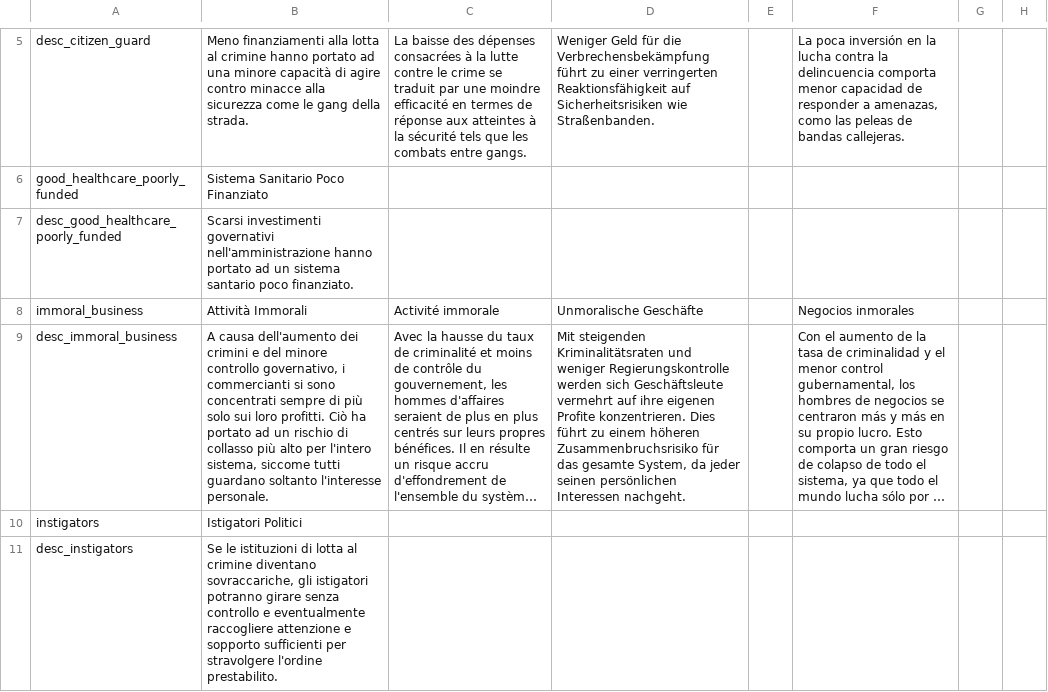
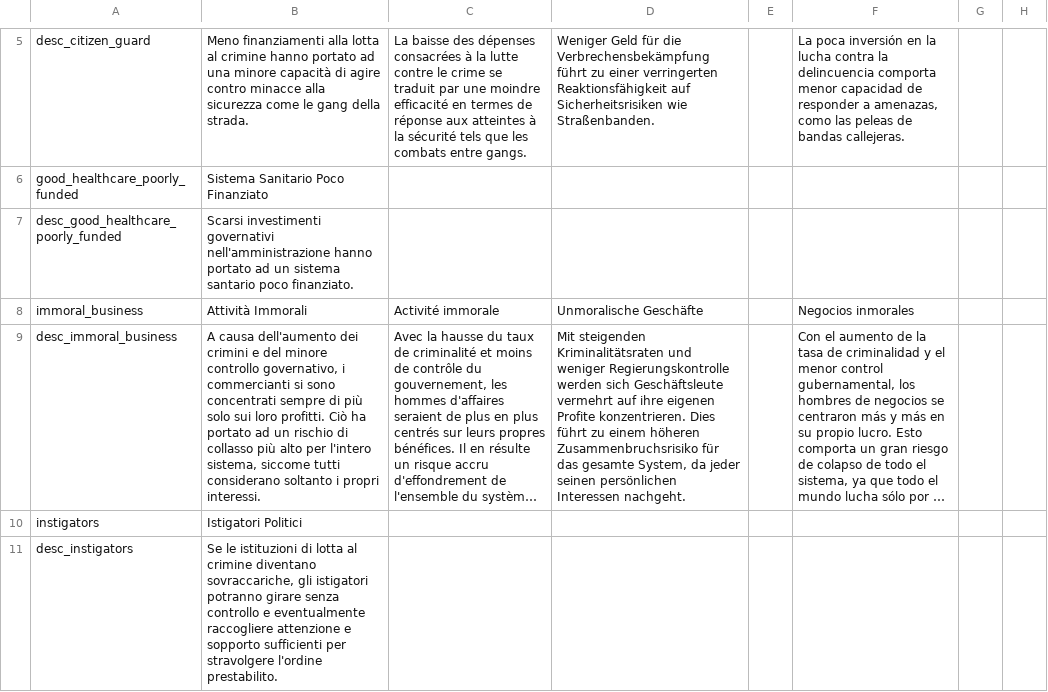
Before and after one commit to Perfo-6/TGCTraduzioneItaliana, a CSV file: TGC/localisation/00_crime.csv, drawn as a sheet; only a part is shown, gaps mark what is left out; long unchanged cells end in …; the diff names each change by its address in the sheet, - before the commit and + after, or states it on an @@ line.

```diff
--- a/TGC/localisation/00_crime.csv
+++ b/TGC/localisation/00_crime.csv
-B9: …siccome tutti guardano soltanto l'interesse personale.
+B9: …siccome tutti considerano soltanto i propri interessi.
```
Also changed, not shown: TGC/localisation/00_decisions.csv, TGC/localisation/00_goods.csv, 3 other files.
